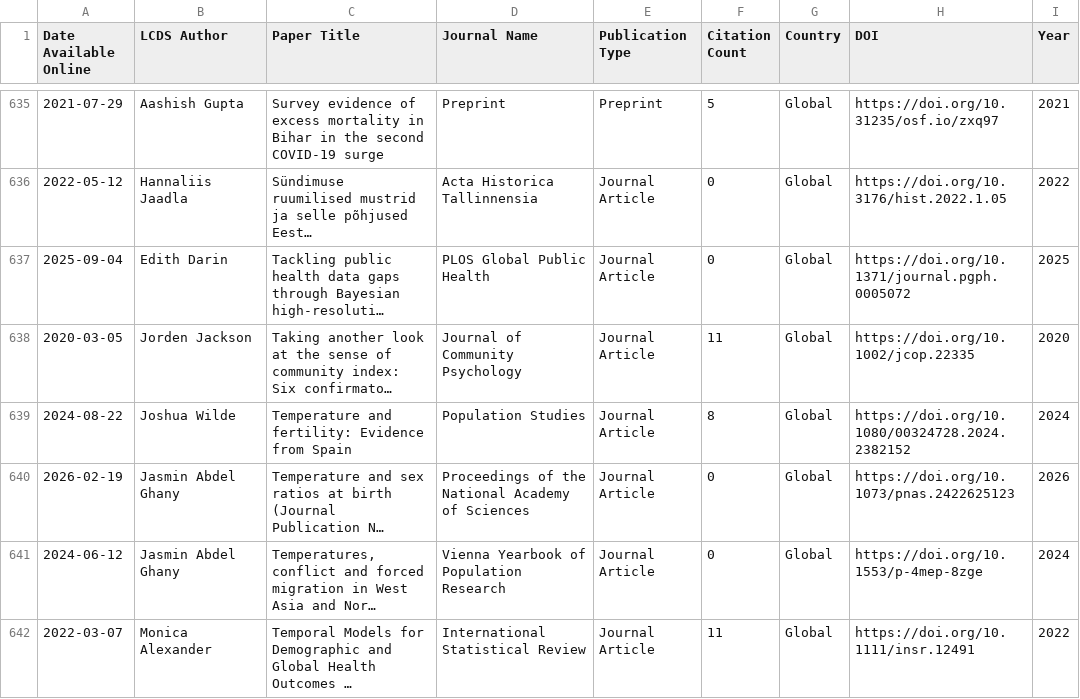
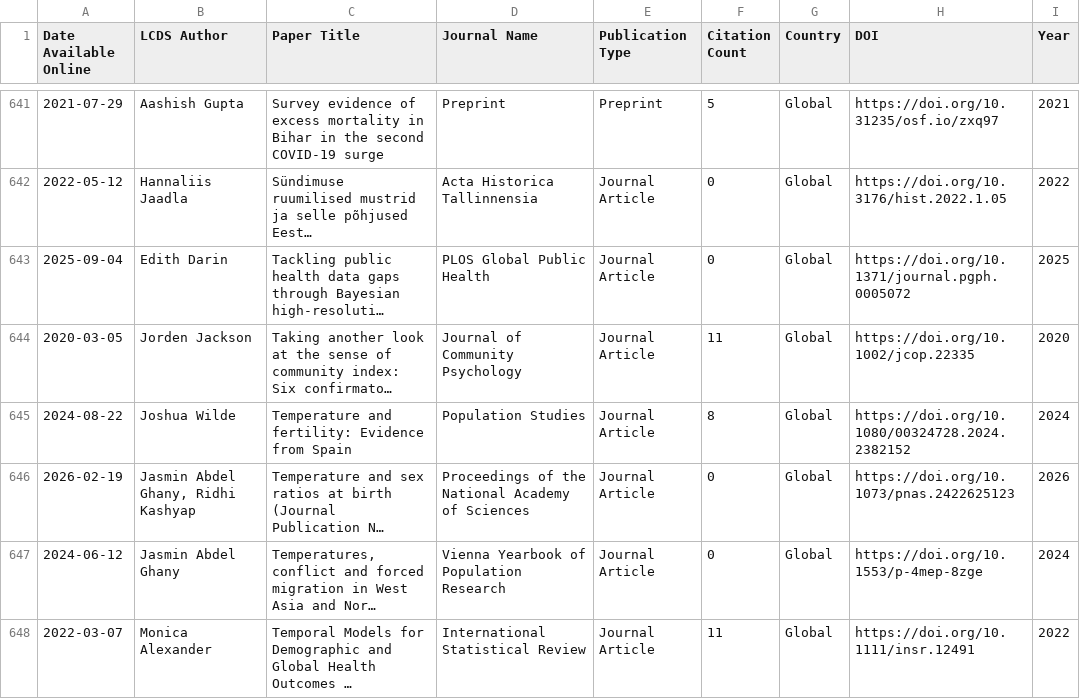
Before and after one commit to shamshxis/lcds-pubstracker, a CSV file: data/lcds_publications.csv, drawn as a sheet; only a part is shown, gaps mark what is left out; long unchanged cells end in …; addresses are those after the commit; the diff covers the shown part only; the diff names each change by its address in the sheet, - before the commit and + after, or states it on an @@ line.

```diff
--- a/data/lcds_publications.csv
+++ b/data/lcds_publications.csv
-B646 (LCDS Author): Jasmin Abdel Ghany
+B646 (LCDS Author): Jasmin Abdel Ghany, Ridhi Kashyap
```
Also changed, not shown: 9 added rows, 3 removed rows and 31 edited cells elsewhere in this file.
